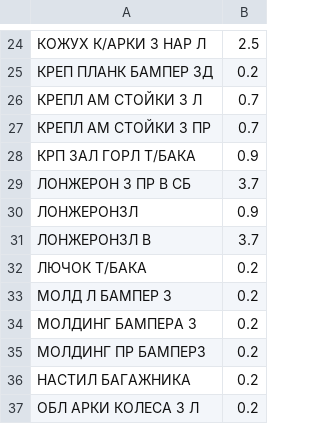
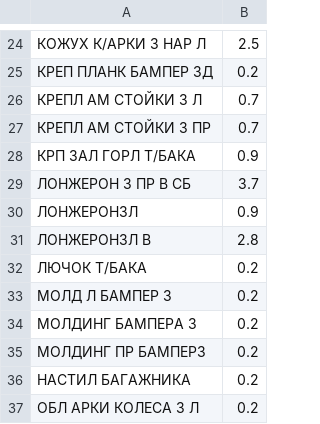
Before and after one commit to SergeiYakimovich/project-rsa, a CSV file: rsa/model-single.csv (was rsa/model-all.csv), drawn as a sheet; only a part is shown, gaps mark what is left out; the diff names each change by its address in the sheet, - before the commit and + after, or states it on an @@ line.

```diff
--- a/rsa/model-all.csv
+++ b/rsa/model-single.csv
-B31: 3.7
+B31: 2.8
```
Also changed, not shown: 11 other files.
